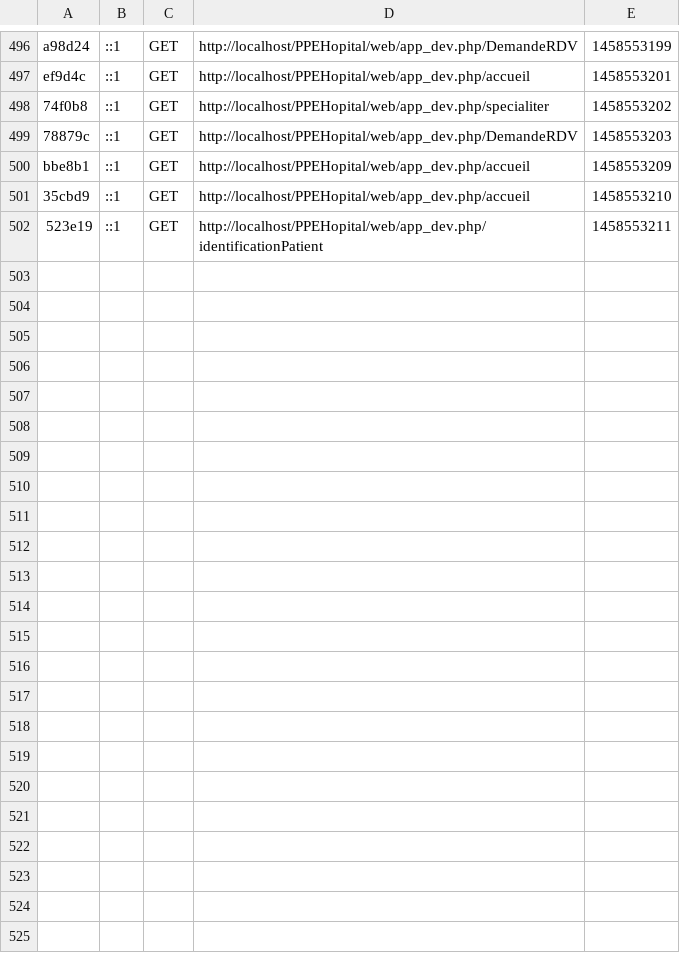
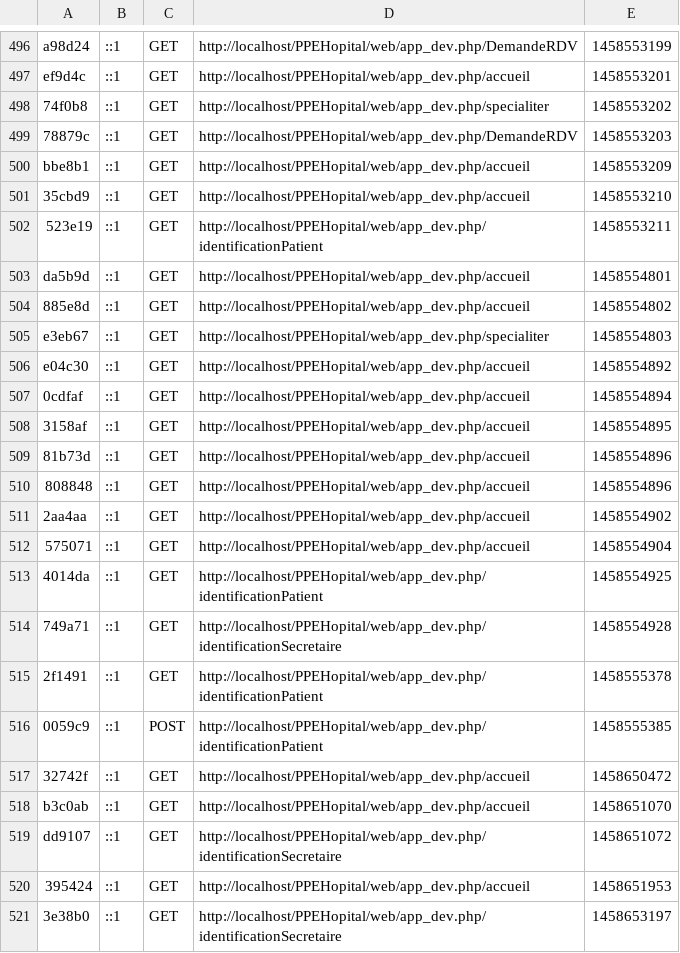
Before and after one commit to max05/bootstrap, a CSV file: app/cache/dev/profiler/index.csv, drawn as a sheet; only a part is shown, gaps mark what is left out; the diff names each change by its address in the sheet, - before the commit and + after, or states it on an @@ line.

Commit message:
22/03/2016 (V1.4 PatientType)

```diff
--- a/app/cache/dev/profiler/index.csv
+++ b/app/cache/dev/profiler/index.csv
+row 503: da5b9d | ::1 | GET | http://localhost/PPEHopital/web/app_dev.php/accueil | 1458554801
+row 504: 885e8d | ::1 | GET | http://localhost/PPEHopital/web/app_dev.php/accueil | 1458554802
+row 505: e3eb67 | ::1 | GET | http://localhost/PPEHopital/web/app_dev.php/specialiter | 1458554803
+row 506: e04c30 | ::1 | GET | http://localhost/PPEHopital/web/app_dev.php/accueil | 1458554892
+row 507: 0cdfaf | ::1 | GET | http://localhost/PPEHopital/web/app_dev.php/accueil | 1458554894
+row 508: 3158af | ::1 | GET | http://localhost/PPEHopital/web/app_dev.php/accueil | 1458554895
+row 509: 81b73d | ::1 | GET | http://localhost/PPEHopital/web/app_dev.php/accueil | 1458554896
+row 510: 808848 | ::1 | GET | http://localhost/PPEHopital/web/app_dev.php/accueil | 1458554896
+row 511: 2aa4aa | ::1 | GET | http://localhost/PPEHopital/web/app_dev.php/accueil | 1458554902
+row 512: 575071 | ::1 | GET | http://localhost/PPEHopital/web/app_dev.php/accueil | 1458554904
+row 513: 4014da | ::1 | GET | http://localhost/PPEHopital/web/app_dev.php/identificationPatient | 1458554925
+row 514: 749a71 | ::1 | GET | http://localhost/PPEHopital/web/app_dev.php/identificationSecretaire | 1458554928
+row 515: 2f1491 | ::1 | GET | http://localhost/PPEHopital/web/app_dev.php/identificationPatient | 1458555378
+row 516: 0059c9 | ::1 | POST | http://localhost/PPEHopital/web/app_dev.php/identificationPatient | 1458555385
+row 517: 32742f | ::1 | GET | http://localhost/PPEHopital/web/app_dev.php/accueil | 1458650472
+row 518: b3c0ab | ::1 | GET | http://localhost/PPEHopital/web/app_dev.php/accueil | 1458651070
+row 519: dd9107 | ::1 | GET | http://localhost/PPEHopital/web/app_dev.php/identificationSecretaire | 1458651072
+row 520: 395424 | ::1 | GET | http://localhost/PPEHopital/web/app_dev.php/accueil | 1458651953
+row 521: 3e38b0 | ::1 | GET | http://localhost/PPEHopital/web/app_dev.php/identificationSecretaire | 1458653197
```
Also changed, not shown: 25 other files.
